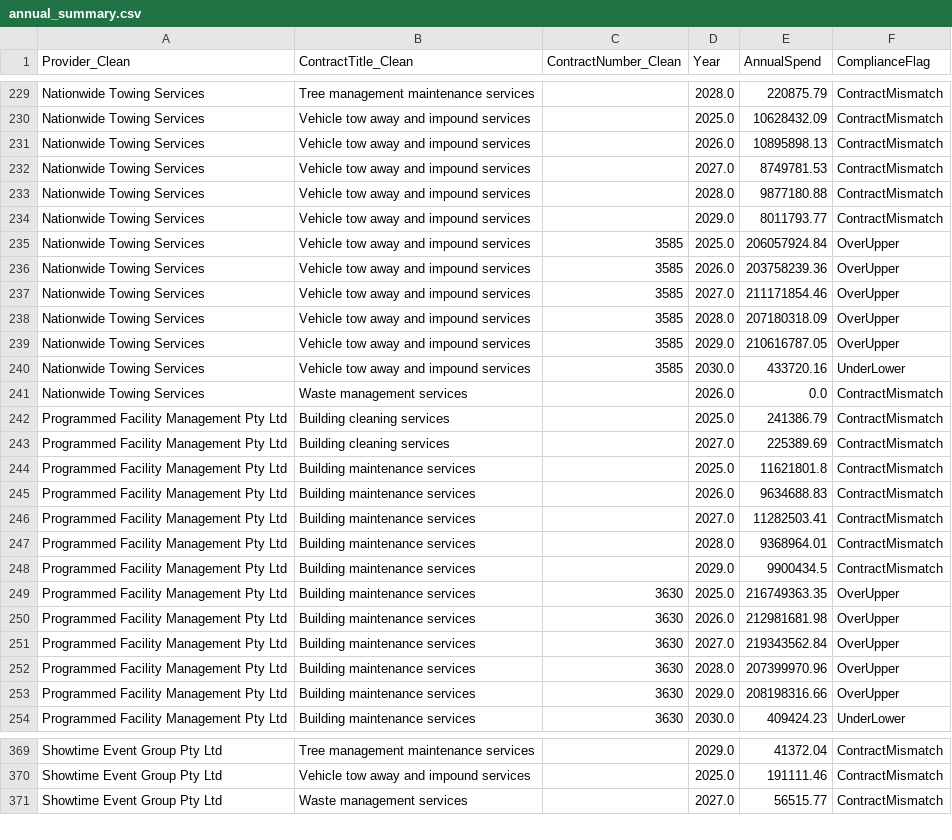
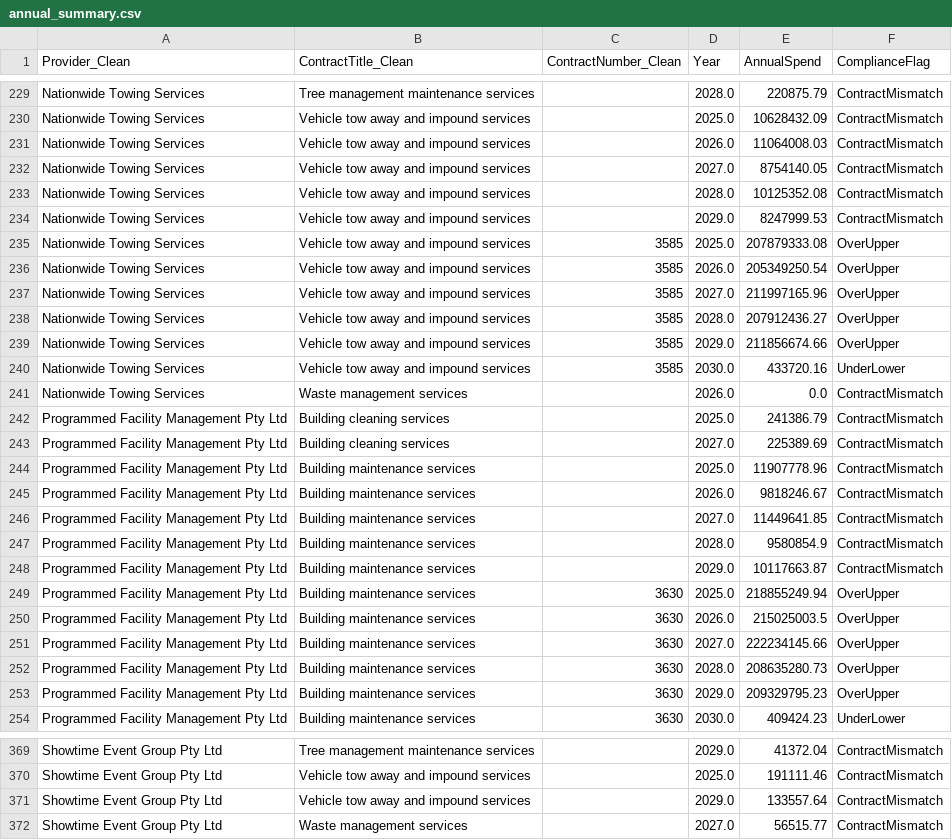
Before and after one commit to KANGGG-L/ProcurementAnalyticsDashboard, a CSV file: dashboard/powerbi_data/annual_summary.csv, drawn as a sheet; only a part is shown, gaps mark what is left out; the diff covers the shown part only.

```diff
--- a/dashboard/powerbi_data/annual_summary.csv
+++ b/dashboard/powerbi_data/annual_summary.csv
@@ -230,11 +230,11 @@ Nationwide Towing Services,Tree management maintenance services, ,2028.0,220875.
 Nationwide Towing Services,Vehicle tow away and impound services, ,2025.0,10628432.09,ContractMismatch
-Nationwide Towing Services,Vehicle tow away and impound services, ,2026.0,10895898.13,ContractMismatch
-Nationwide Towing Services,Vehicle tow away and impound services, ,2027.0,8749781.53,ContractMismatch
-Nationwide Towing Services,Vehicle tow away and impound services, ,2028.0,9877180.88,ContractMismatch
-Nationwide Towing Services,Vehicle tow away and impound services, ,2029.0,8011793.77,ContractMismatch
-Nationwide Towing Services,Vehicle tow away and impound services,3585,2025.0,206057924.84,OverUpper
-Nationwide Towing Services,Vehicle tow away and impound services,3585,2026.0,203758239.36,OverUpper
-Nationwide Towing Services,Vehicle tow away and impound services,3585,2027.0,211171854.46,OverUpper
-Nationwide Towing Services,Vehicle tow away and impound services,3585,2028.0,207180318.09,OverUpper
-Nationwide Towing Services,Vehicle tow away and impound services,3585,2029.0,210616787.05,OverUpper
+Nationwide Towing Services,Vehicle tow away and impound services, ,2026.0,11064008.03,ContractMismatch
+Nationwide Towing Services,Vehicle tow away and impound services, ,2027.0,8754140.05,ContractMismatch
+Nationwide Towing Services,Vehicle tow away and impound services, ,2028.0,10125352.08,ContractMismatch
+Nationwide Towing Services,Vehicle tow away and impound services, ,2029.0,8247999.53,ContractMismatch
+Nationwide Towing Services,Vehicle tow away and impound services,3585,2025.0,207879333.08,OverUpper
+Nationwide Towing Services,Vehicle tow away and impound services,3585,2026.0,205349250.54,OverUpper
+Nationwide Towing Services,Vehicle tow away and impound services,3585,2027.0,211997165.96,OverUpper
+Nationwide Towing Services,Vehicle tow away and impound services,3585,2028.0,207912436.27,OverUpper
+Nationwide Towing Services,Vehicle tow away and impound services,3585,2029.0,211856674.66,OverUpper
 Nationwide Towing Services,Vehicle tow away and impound services,3585,2030.0,433720.16,UnderLower
@@ -243,12 +243,12 @@ Programmed Facility Management Pty Ltd,Building cleaning services, ,2025.0,24138
 Programmed Facility Management Pty Ltd,Building cleaning services, ,2027.0,225389.69,ContractMismatch
-Programmed Facility Management Pty Ltd,Building maintenance services, ,2025.0,11621801.8,ContractMismatch
-Programmed Facility Management Pty Ltd,Building maintenance services, ,2026.0,9634688.83,ContractMismatch
-Programmed Facility Management Pty Ltd,Building maintenance services, ,2027.0,11282503.41,ContractMismatch
-Programmed Facility Management Pty Ltd,Building maintenance services, ,2028.0,9368964.01,ContractMismatch
-Programmed Facility Management Pty Ltd,Building maintenance services, ,2029.0,9900434.5,ContractMismatch
-Programmed Facility Management Pty Ltd,Building maintenance services,3630,2025.0,216749363.35,OverUpper
-Programmed Facility Management Pty Ltd,Building maintenance services,3630,2026.0,212981681.98,OverUpper
-Programmed Facility Management Pty Ltd,Building maintenance services,3630,2027.0,219343562.84,OverUpper
-Programmed Facility Management Pty Ltd,Building maintenance services,3630,2028.0,207399970.96,OverUpper
-Programmed Facility Management Pty Ltd,Building maintenance services,3630,2029.0,208198316.66,OverUpper
+Programmed Facility Management Pty Ltd,Building maintenance services, ,2025.0,11907778.96,ContractMismatch
+Programmed Facility Management Pty Ltd,Building maintenance services, ,2026.0,9818246.67,ContractMismatch
+Programmed Facility Management Pty Ltd,Building maintenance services, ,2027.0,11449641.85,ContractMismatch
+Programmed Facility Management Pty Ltd,Building maintenance services, ,2028.0,9580854.9,ContractMismatch
+Programmed Facility Management Pty Ltd,Building maintenance services, ,2029.0,10117663.87,ContractMismatch
+Programmed Facility Management Pty Ltd,Building maintenance services,3630,2025.0,218855249.94,OverUpper
+Programmed Facility Management Pty Ltd,Building maintenance services,3630,2026.0,215025003.5,OverUpper
+Programmed Facility Management Pty Ltd,Building maintenance services,3630,2027.0,222234145.66,OverUpper
+Programmed Facility Management Pty Ltd,Building maintenance services,3630,2028.0,208635280.73,OverUpper
+Programmed Facility Management Pty Ltd,Building maintenance services,3630,2029.0,209329795.23,OverUpper
 Programmed Facility Management Pty Ltd,Building maintenance services,3630,2030.0,409424.23,UnderLower
@@ -370,2 +370,3 @@ Showtime Event Group Pty Ltd,Tree management maintenance services, ,2029.0,41372
 Showtime Event Group Pty Ltd,Vehicle tow away and impound services, ,2025.0,191111.46,ContractMismatch
+Showtime Event Group Pty Ltd,Vehicle tow away and impound services, ,2029.0,133557.64,ContractMismatch
 Showtime Event Group Pty Ltd,Waste management services, ,2027.0,56515.77,ContractMismatch
```
Also changed, not shown: 91 edited cells elsewhere in this file, dashboard/data/monthly_forecast.csv, dashboard/data/supplier_annual_summary.csv, 12 other files.
